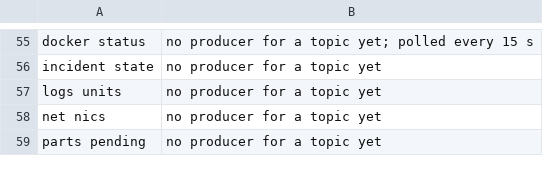
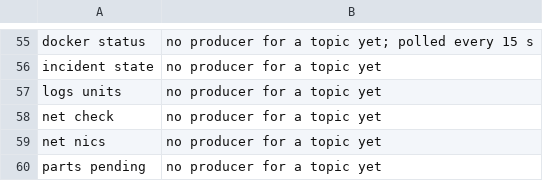
Before and after one commit to hobnix/server, a TSV file: scripts/lib/read-reasons.tsv, drawn as a sheet; only a part is shown, gaps mark what is left out; the diff names each change by its address in the sheet, - before the commit and + after, or states it on an @@ line.

```diff
--- a/scripts/lib/read-reasons.tsv
+++ b/scripts/lib/read-reasons.tsv
+row 58: net check | no producer for a topic yet
```
Also changed, not shown: 1 other file.
